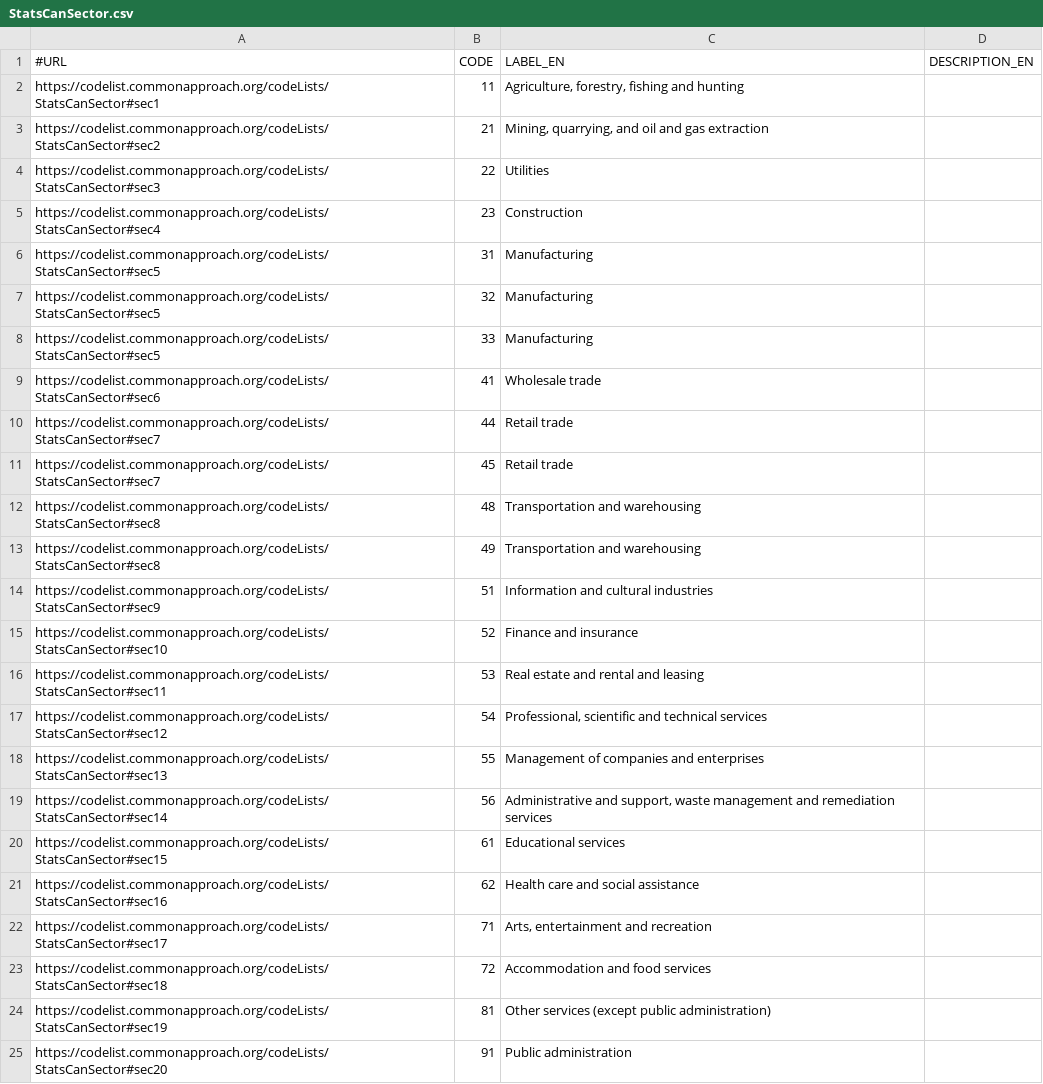
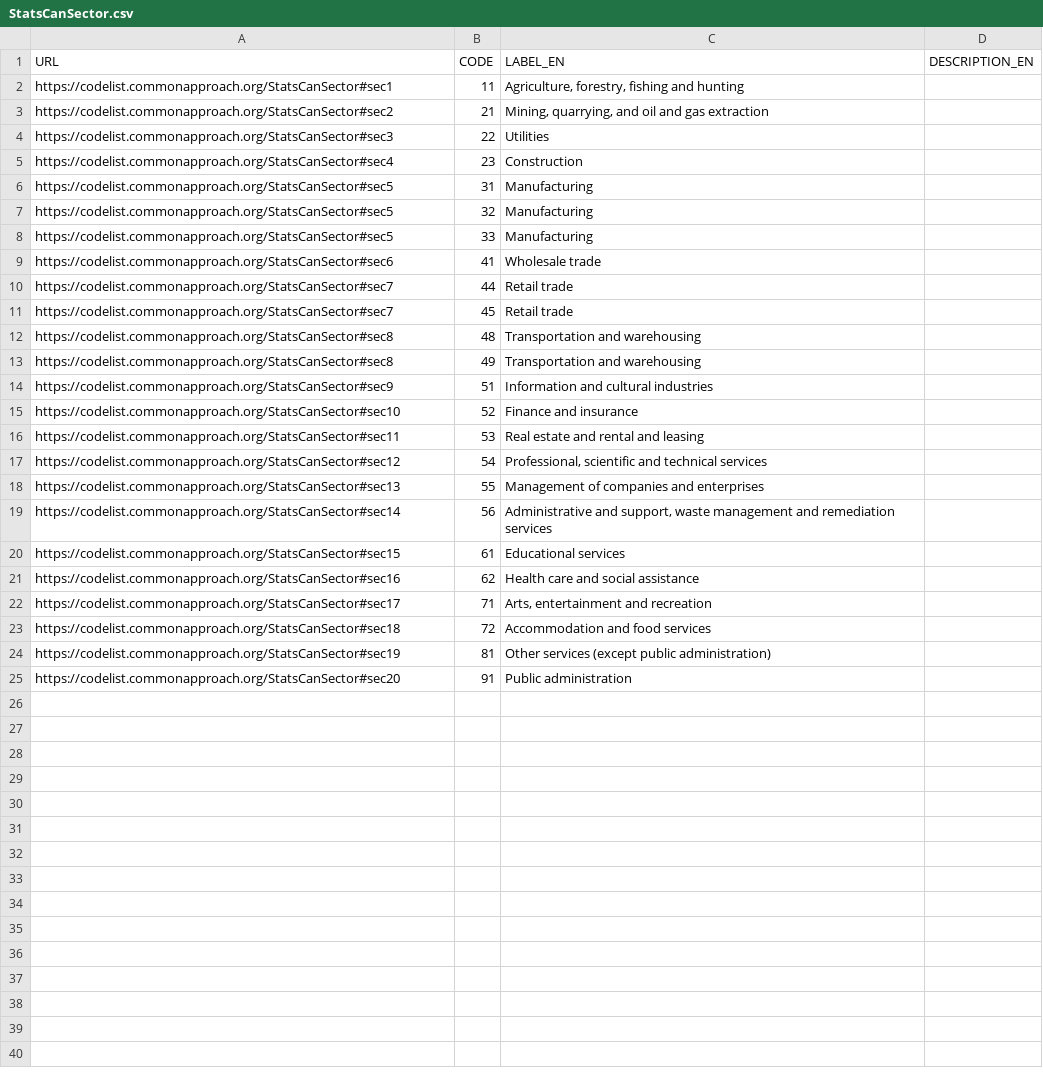
Before and after one commit to commonapproach/CodeLists, a CSV file: StatsCanSector.csv, drawn as a sheet.

Commit message:
refs #13: Add alternate serializations for StatsCanSector codelist.

```diff
--- a/StatsCanSector.csv
+++ b/StatsCanSector.csv
@@ -1,25 +1,25 @@
-#URL, CODE, LABEL_EN, DESCRIPTION_EN
-"https://codelist.commonapproach.org/codeLists/StatsCanSector#sec1","11","Agriculture, forestry, fishing and hunting",""
-"https://codelist.commonapproach.org/codeLists/StatsCanSector#sec2","21","Mining, quarrying, and oil and gas extraction",""
-"https://codelist.commonapproach.org/codeLists/StatsCanSector#sec3","22","Utilities",""
-"https://codelist.commonapproach.org/codeLists/StatsCanSector#sec4","23","Construction",""
-"https://codelist.commonapproach.org/codeLists/StatsCanSector#sec5","31","Manufacturing",""
-"https://codelist.commonapproach.org/codeLists/StatsCanSector#sec5","32","Manufacturing",""
-"https://codelist.commonapproach.org/codeLists/StatsCanSector#sec5","33","Manufacturing",""
-"https://codelist.commonapproach.org/codeLists/StatsCanSector#sec6","41","Wholesale trade",""
-"https://codelist.commonapproach.org/codeLists/StatsCanSector#sec7","44","Retail trade",""
-"https://codelist.commonapproach.org/codeLists/StatsCanSector#sec7","45","Retail trade",""
-"https://codelist.commonapproach.org/codeLists/StatsCanSector#sec8","48","Transportation and warehousing",""
-"https://codelist.commonapproach.org/codeLists/StatsCanSector#sec8","49","Transportation and warehousing",""
-"https://codelist.commonapproach.org/codeLists/StatsCanSector#sec9","51","Information and cultural industries",""
-"https://codelist.commonapproach.org/codeLists/StatsCanSector#sec10","52","Finance and insurance",""
-"https://codelist.commonapproach.org/codeLists/StatsCanSector#sec11","53","Real estate and rental and leasing",""
-"https://codelist.commonapproach.org/codeLists/StatsCanSector#sec12","54","Professional, scientific and technical services",""
-"https://codelist.commonapproach.org/codeLists/StatsCanSector#sec13","55","Management of companies and enterprises",""
-"https://codelist.commonapproach.org/codeLists/StatsCanSector#sec14","56","Administrative and support, waste management and remediation services",""
-"https://codelist.commonapproach.org/codeLists/StatsCanSector#sec15","61","Educational services",""
-"https://codelist.commonapproach.org/codeLists/StatsCanSector#sec16","62","Health care and social assistance",""
-"https://codelist.commonapproach.org/codeLists/StatsCanSector#sec17","71","Arts, entertainment and recreation",""
-"https://codelist.commonapproach.org/codeLists/StatsCanSector#sec18","72","Accommodation and food services",""
-"https://codelist.commonapproach.org/codeLists/StatsCanSector#sec19","81","Other services (except public administration)",""
-"https://codelist.commonapproach.org/codeLists/StatsCanSector#sec20","91","Public administration",""
+"URL","CODE","LABEL_EN","DESCRIPTION_EN"
+"https://codelist.commonapproach.org/StatsCanSector#sec1","11","Agriculture, forestry, fishing and hunting",""
+"https://codelist.commonapproach.org/StatsCanSector#sec2","21","Mining, quarrying, and oil and gas extraction",""
+"https://codelist.commonapproach.org/StatsCanSector#sec3","22","Utilities",""
+"https://codelist.commonapproach.org/StatsCanSector#sec4","23","Construction",""
+"https://codelist.commonapproach.org/StatsCanSector#sec5","31","Manufacturing",""
+"https://codelist.commonapproach.org/StatsCanSector#sec5","32","Manufacturing",""
+"https://codelist.commonapproach.org/StatsCanSector#sec5","33","Manufacturing",""
+"https://codelist.commonapproach.org/StatsCanSector#sec6","41","Wholesale trade",""
+"https://codelist.commonapproach.org/StatsCanSector#sec7","44","Retail trade",""
+"https://codelist.commonapproach.org/StatsCanSector#sec7","45","Retail trade",""
+"https://codelist.commonapproach.org/StatsCanSector#sec8","48","Transportation and warehousing",""
+"https://codelist.commonapproach.org/StatsCanSector#sec8","49","Transportation and warehousing",""
+"https://codelist.commonapproach.org/StatsCanSector#sec9","51","Information and cultural industries",""
+"https://codelist.commonapproach.org/StatsCanSector#sec10","52","Finance and insurance",""
+"https://codelist.commonapproach.org/StatsCanSector#sec11","53","Real estate and rental and leasing",""
+"https://codelist.commonapproach.org/StatsCanSector#sec12","54","Professional, scientific and technical services",""
+"https://codelist.commonapproach.org/StatsCanSector#sec13","55","Management of companies and enterprises",""
+"https://codelist.commonapproach.org/StatsCanSector#sec14","56","Administrative and support, waste management and remediation services",""
+"https://codelist.commonapproach.org/StatsCanSector#sec15","61","Educational services",""
+"https://codelist.commonapproach.org/StatsCanSector#sec16","62","Health care and social assistance",""
+"https://codelist.commonapproach.org/StatsCanSector#sec17","71","Arts, entertainment and recreation",""
+"https://codelist.commonapproach.org/StatsCanSector#sec18","72","Accommodation and food services",""
+"https://codelist.commonapproach.org/StatsCanSector#sec19","81","Other services (except public administration)",""
+"https://codelist.commonapproach.org/StatsCanSector#sec20","91","Public administration",""
```
Also changed, not shown: 2 other files.
